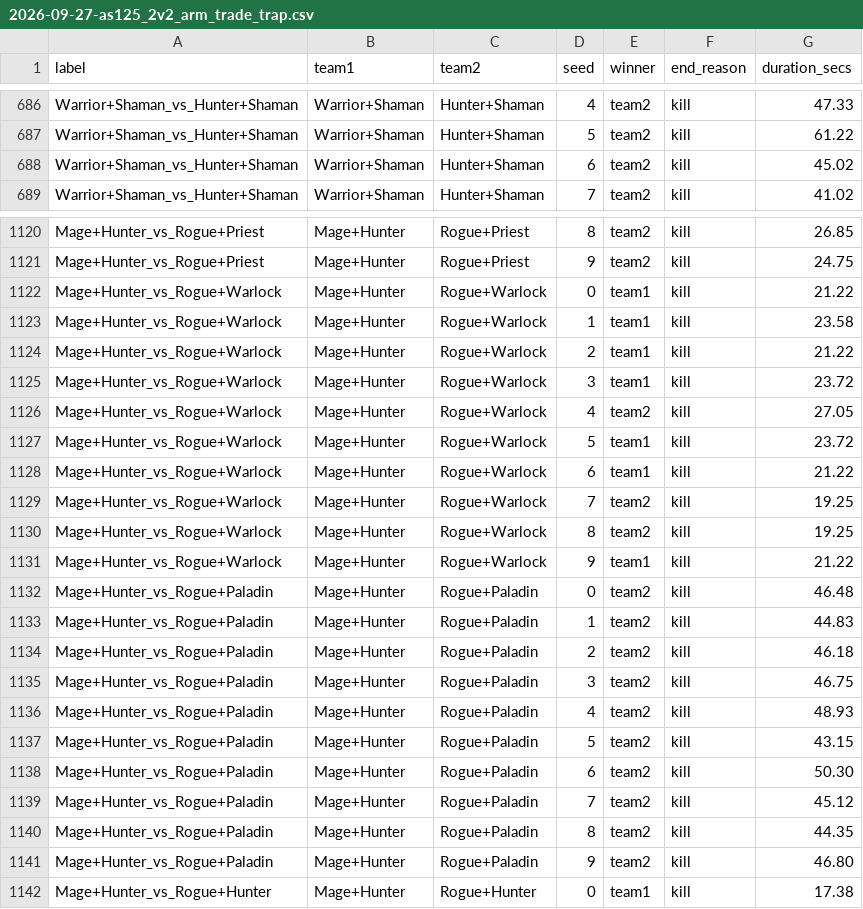
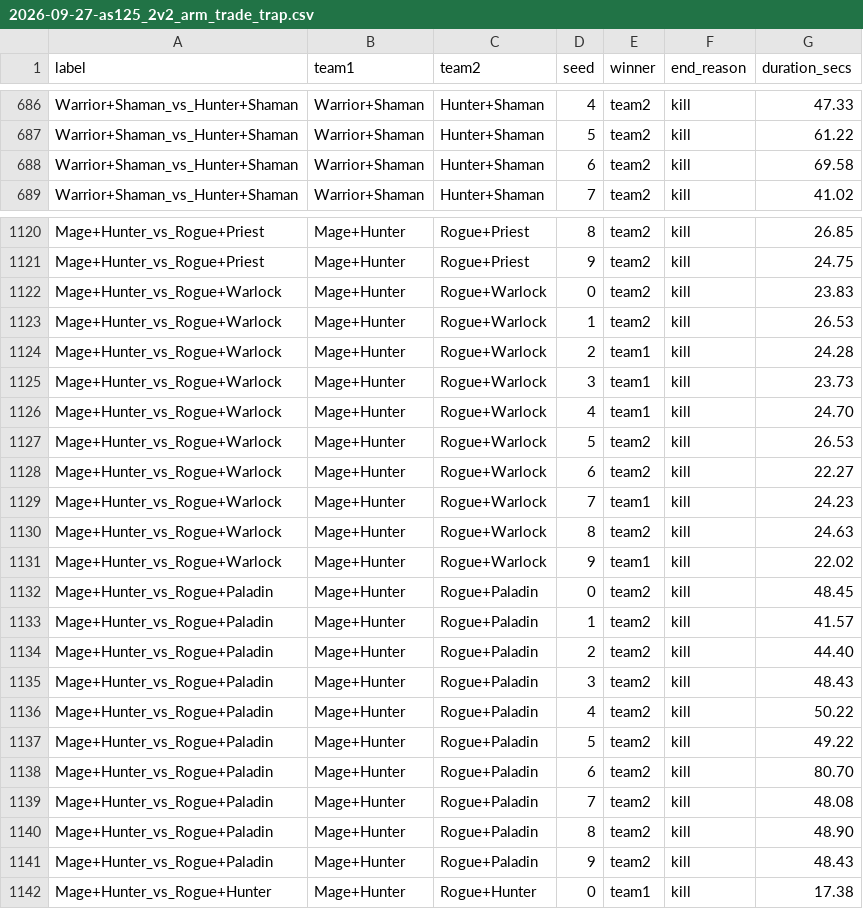
Before and after one commit to dwalker-va/arenasim-prototype, a CSV file: docs/design/balance/2026-09-27-as125_2v2_arm_trade_trap.csv, drawn as a sheet; only a part is shown, gaps mark what is left out; the diff covers the shown part only.

```diff
--- a/docs/design/balance/2026-09-27-as125_2v2_arm_trade_trap.csv
+++ b/docs/design/balance/2026-09-27-as125_2v2_arm_trade_trap.csv
@@ -687,3 +687,3 @@ Warrior+Shaman_vs_Hunter+Shaman,Warrior+Shaman,Hunter+Shaman,4,team2,kill,47.33
 Warrior+Shaman_vs_Hunter+Shaman,Warrior+Shaman,Hunter+Shaman,5,team2,kill,61.22
-Warrior+Shaman_vs_Hunter+Shaman,Warrior+Shaman,Hunter+Shaman,6,team2,kill,45.02
+Warrior+Shaman_vs_Hunter+Shaman,Warrior+Shaman,Hunter+Shaman,6,team2,kill,69.58
 Warrior+Shaman_vs_Hunter+Shaman,Warrior+Shaman,Hunter+Shaman,7,team2,kill,41.02
@@ -1121,22 +1121,22 @@ Mage+Hunter_vs_Rogue+Priest,Mage+Hunter,Rogue+Priest,8,team2,kill,26.85
 Mage+Hunter_vs_Rogue+Priest,Mage+Hunter,Rogue+Priest,9,team2,kill,24.75
-Mage+Hunter_vs_Rogue+Warlock,Mage+Hunter,Rogue+Warlock,0,team1,kill,21.22
-Mage+Hunter_vs_Rogue+Warlock,Mage+Hunter,Rogue+Warlock,1,team1,kill,23.58
-Mage+Hunter_vs_Rogue+Warlock,Mage+Hunter,Rogue+Warlock,2,team1,kill,21.22
-Mage+Hunter_vs_Rogue+Warlock,Mage+Hunter,Rogue+Warlock,3,team1,kill,23.72
-Mage+Hunter_vs_Rogue+Warlock,Mage+Hunter,Rogue+Warlock,4,team2,kill,27.05
-Mage+Hunter_vs_Rogue+Warlock,Mage+Hunter,Rogue+Warlock,5,team1,kill,23.72
-Mage+Hunter_vs_Rogue+Warlock,Mage+Hunter,Rogue+Warlock,6,team1,kill,21.22
-Mage+Hunter_vs_Rogue+Warlock,Mage+Hunter,Rogue+Warlock,7,team2,kill,19.25
-Mage+Hunter_vs_Rogue+Warlock,Mage+Hunter,Rogue+Warlock,8,team2,kill,19.25
-Mage+Hunter_vs_Rogue+Warlock,Mage+Hunter,Rogue+Warlock,9,team1,kill,21.22
-Mage+Hunter_vs_Rogue+Paladin,Mage+Hunter,Rogue+Paladin,0,team2,kill,46.48
-Mage+Hunter_vs_Rogue+Paladin,Mage+Hunter,Rogue+Paladin,1,team2,kill,44.83
-Mage+Hunter_vs_Rogue+Paladin,Mage+Hunter,Rogue+Paladin,2,team2,kill,46.18
-Mage+Hunter_vs_Rogue+Paladin,Mage+Hunter,Rogue+Paladin,3,team2,kill,46.75
-Mage+Hunter_vs_Rogue+Paladin,Mage+Hunter,Rogue+Paladin,4,team2,kill,48.93
-Mage+Hunter_vs_Rogue+Paladin,Mage+Hunter,Rogue+Paladin,5,team2,kill,43.15
-Mage+Hunter_vs_Rogue+Paladin,Mage+Hunter,Rogue+Paladin,6,team2,kill,50.30
-Mage+Hunter_vs_Rogue+Paladin,Mage+Hunter,Rogue+Paladin,7,team2,kill,45.12
-Mage+Hunter_vs_Rogue+Paladin,Mage+Hunter,Rogue+Paladin,8,team2,kill,44.35
-Mage+Hunter_vs_Rogue+Paladin,Mage+Hunter,Rogue+Paladin,9,team2,kill,46.80
+Mage+Hunter_vs_Rogue+Warlock,Mage+Hunter,Rogue+Warlock,0,team2,kill,23.83
+Mage+Hunter_vs_Rogue+Warlock,Mage+Hunter,Rogue+Warlock,1,team2,kill,26.53
+Mage+Hunter_vs_Rogue+Warlock,Mage+Hunter,Rogue+Warlock,2,team1,kill,24.28
+Mage+Hunter_vs_Rogue+Warlock,Mage+Hunter,Rogue+Warlock,3,team1,kill,23.73
+Mage+Hunter_vs_Rogue+Warlock,Mage+Hunter,Rogue+Warlock,4,team1,kill,24.70
+Mage+Hunter_vs_Rogue+Warlock,Mage+Hunter,Rogue+Warlock,5,team2,kill,26.53
+Mage+Hunter_vs_Rogue+Warlock,Mage+Hunter,Rogue+Warlock,6,team2,kill,22.27
+Mage+Hunter_vs_Rogue+Warlock,Mage+Hunter,Rogue+Warlock,7,team1,kill,24.23
+Mage+Hunter_vs_Rogue+Warlock,Mage+Hunter,Rogue+Warlock,8,team2,kill,24.63
+Mage+Hunter_vs_Rogue+Warlock,Mage+Hunter,Rogue+Warlock,9,team1,kill,22.02
+Mage+Hunter_vs_Rogue+Paladin,Mage+Hunter,Rogue+Paladin,0,team2,kill,48.45
+Mage+Hunter_vs_Rogue+Paladin,Mage+Hunter,Rogue+Paladin,1,team2,kill,41.57
+Mage+Hunter_vs_Rogue+Paladin,Mage+Hunter,Rogue+Paladin,2,team2,kill,44.40
+Mage+Hunter_vs_Rogue+Paladin,Mage+Hunter,Rogue+Paladin,3,team2,kill,48.43
+Mage+Hunter_vs_Rogue+Paladin,Mage+Hunter,Rogue+Paladin,4,team2,kill,50.22
+Mage+Hunter_vs_Rogue+Paladin,Mage+Hunter,Rogue+Paladin,5,team2,kill,49.22
+Mage+Hunter_vs_Rogue+Paladin,Mage+Hunter,Rogue+Paladin,6,team2,kill,80.70
+Mage+Hunter_vs_Rogue+Paladin,Mage+Hunter,Rogue+Paladin,7,team2,kill,48.08
+Mage+Hunter_vs_Rogue+Paladin,Mage+Hunter,Rogue+Paladin,8,team2,kill,48.90
+Mage+Hunter_vs_Rogue+Paladin,Mage+Hunter,Rogue+Paladin,9,team2,kill,48.43
 Mage+Hunter_vs_Rogue+Hunter,Mage+Hunter,Rogue+Hunter,0,team1,kill,17.38
```
Also changed, not shown: 93 edited cells elsewhere in this file, docs/design/balance/2026-09-27-as125_2v2_arm_trap_setup_off.csv, docs/design/balance/2026-09-27-as125_2v2_kt0_after.csv, 8 other files.
